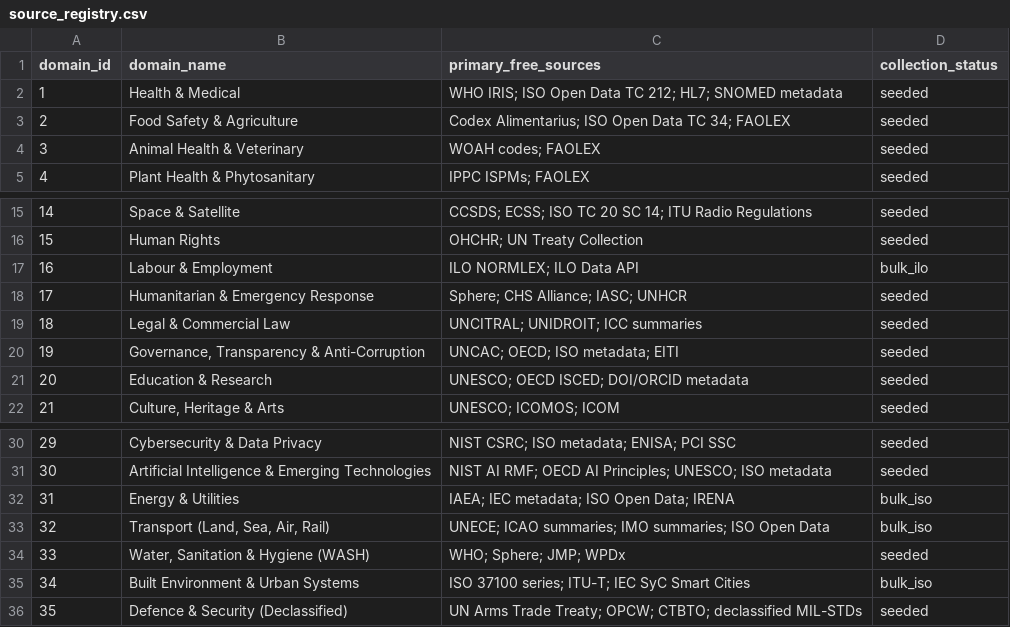
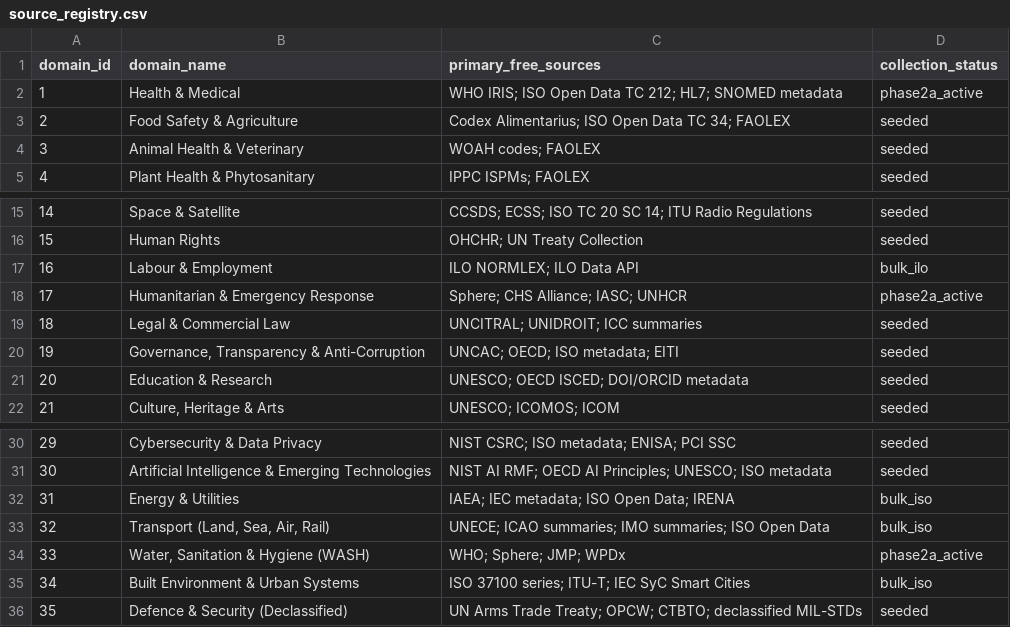
Before and after one commit to sigma-standards/sigma-index, a CSV file: data/reference/source_registry.csv, drawn as a sheet; only a part is shown, gaps mark what is left out.

```diff
--- a/data/reference/source_registry.csv
+++ b/data/reference/source_registry.csv
@@ -1,3 +1,3 @@
 domain_id,domain_name,primary_free_sources,collection_status
-1,Health & Medical,WHO IRIS; ISO Open Data TC 212; HL7; SNOMED metadata,seeded
+1,Health & Medical,WHO IRIS; ISO Open Data TC 212; HL7; SNOMED metadata,phase2a_active
 2,Food Safety & Agriculture,Codex Alimentarius; ISO Open Data TC 34; FAOLEX,seeded
@@ -17,3 +17,3 @@ domain_id,domain_name,primary_free_sources,collection_status
 16,Labour & Employment,ILO NORMLEX; ILO Data API,bulk_ilo
-17,Humanitarian & Emergency Response,Sphere; CHS Alliance; IASC; UNHCR,seeded
+17,Humanitarian & Emergency Response,Sphere; CHS Alliance; IASC; UNHCR,phase2a_active
 18,Legal & Commercial Law,UNCITRAL; UNIDROIT; ICC summaries,seeded
@@ -33,3 +33,3 @@ domain_id,domain_name,primary_free_sources,collection_status
 32,"Transport (Land, Sea, Air, Rail)",UNECE; ICAO summaries; IMO summaries; ISO Open Data,bulk_iso
-33,"Water, Sanitation & Hygiene (WASH)",WHO; Sphere; JMP; WPDx,seeded
+33,"Water, Sanitation & Hygiene (WASH)",WHO; Sphere; JMP; WPDx,phase2a_active
 34,Built Environment & Urban Systems,ISO 37100 series; ITU-T; IEC SyC Smart Cities,bulk_iso
```
Also changed, not shown: data/reference/research_tasks.csv, data/reports/domain_coverage.csv, 9 other files.
